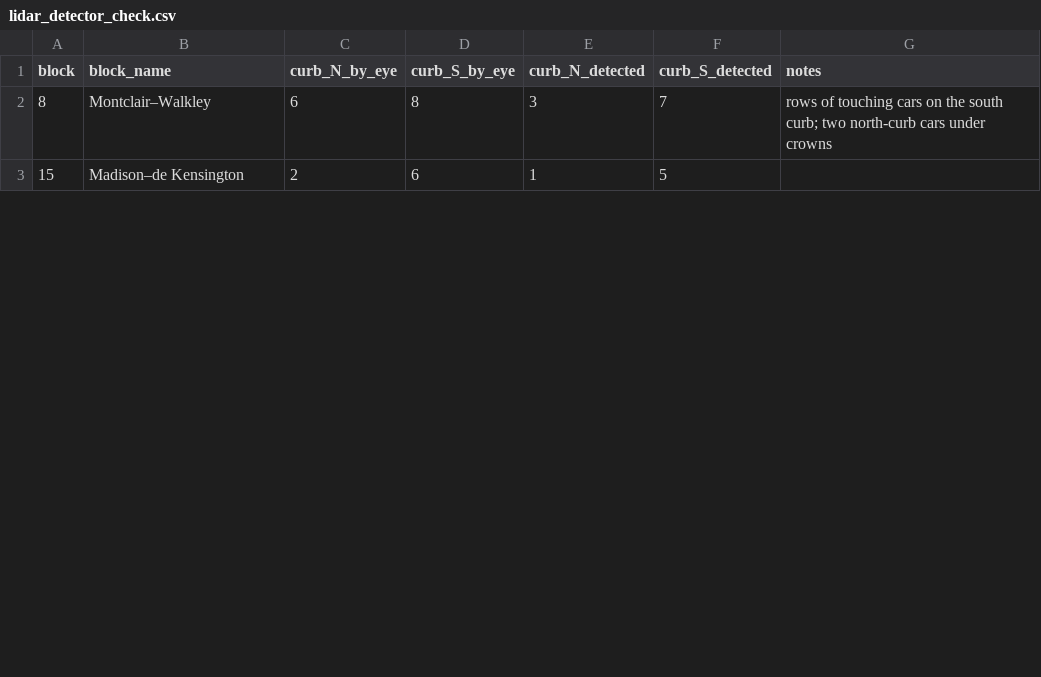
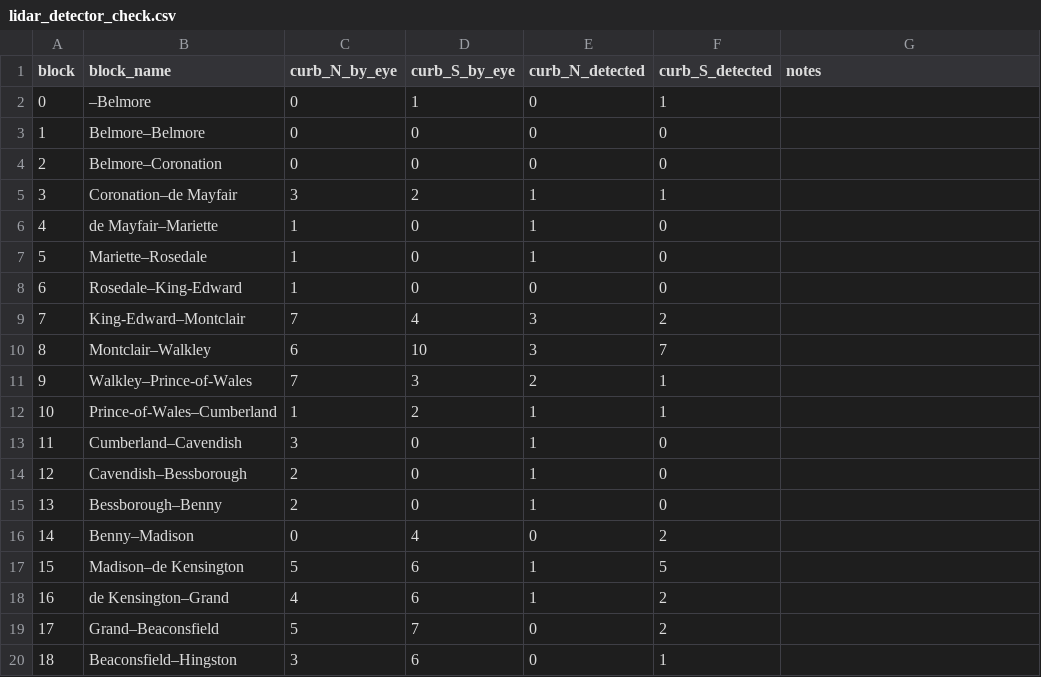
Before and after one commit to OpenMobilityData/Terrebonne-open-sources, a CSV file: 1954-underwriters-plans-terrebonne-garages/derived/lidar_detector_check.csv, drawn as a sheet; only a part is shown; the diff covers the shown part only.

```diff
--- a/1954-underwriters-plans-terrebonne-garages/derived/lidar_detector_check.csv
+++ b/1954-underwriters-plans-terrebonne-garages/derived/lidar_detector_check.csv
@@ -1,3 +1,20 @@
 block,block_name,curb_N_by_eye,curb_S_by_eye,curb_N_detected,curb_S_detected,notes
-8,Montclair–Walkley,6,8,3,7,rows of touching cars on the south curb; two north-curb cars under crowns
-15,Madison–de Kensington,2,6,1,5,
+0,–Belmore,0,1,0,1,
+1,Belmore–Belmore,0,0,0,0,
+2,Belmore–Coronation,0,0,0,0,
+3,Coronation–de Mayfair,3,2,1,1,
+4,de Mayfair–Mariette,1,0,1,0,
+5,Mariette–Rosedale,1,0,1,0,
+6,Rosedale–King-Edward,1,0,0,0,
+7,King-Edward–Montclair,7,4,3,2,
+8,Montclair–Walkley,6,10,3,7,
+9,Walkley–Prince-of-Wales,7,3,2,1,
+10,Prince-of-Wales–Cumberland,1,2,1,1,
+11,Cumberland–Cavendish,3,0,1,0,
+12,Cavendish–Bessborough,2,0,1,0,
+13,Bessborough–Benny,2,0,1,0,
+14,Benny–Madison,0,4,0,2,
+15,Madison–de Kensington,5,6,1,5,
+16,de Kensington–Grand,4,6,1,2,
+17,Grand–Beaconsfield,5,7,0,2,
+18,Beaconsfield–Hingston,3,6,0,1,
```
Also changed, not shown: 8 added rows and 3 edited cells elsewhere in this file, 1954-underwriters-plans-terrebonne-garages/derived/on_street_cars_by_block.csv, 24 other files.
